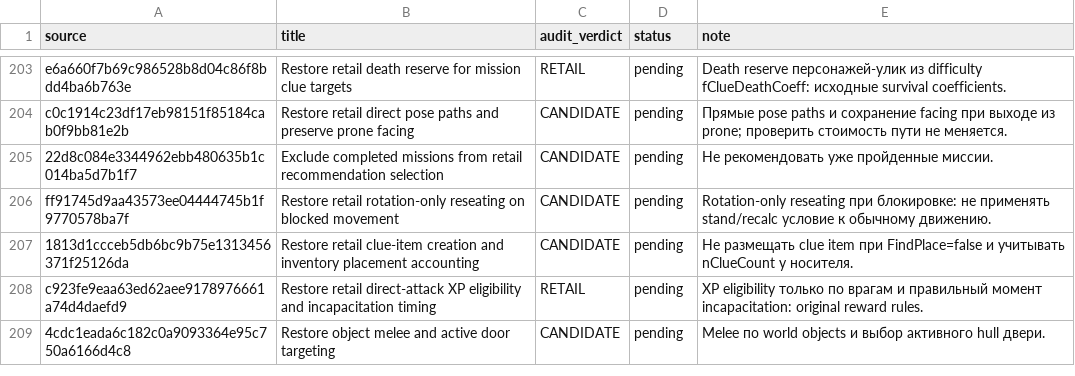
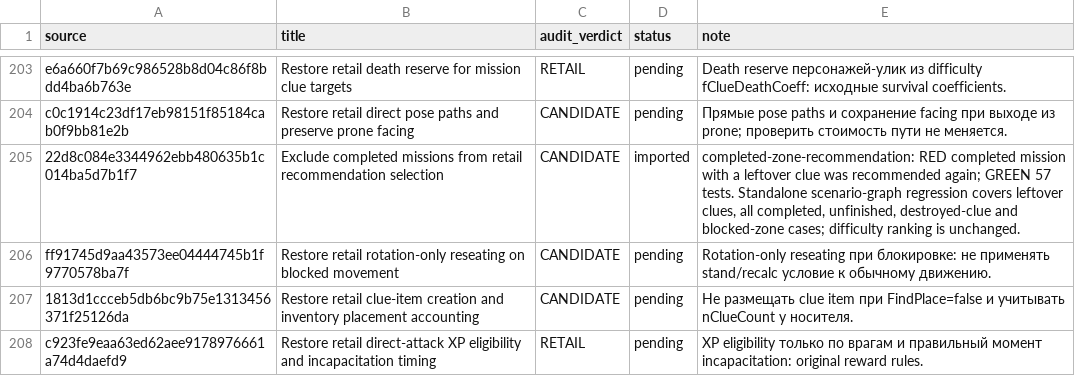
Before and after one commit to mrartanis/silent-storm-remaster, a TSV file: diagnostics/upstream-import-status.tsv, drawn as a sheet; only a part is shown, gaps mark what is left out; the shorter side is filled out with more unchanged rows.

Commit message:
Exclude completed missions from campaign recommendations
Port the independent upstream correction while preserving retail gameplay
formulas and the remaster's native backends.

TDD: completed-zone-recommendation failed before the fix: completed mission with a leftover clue was recommended again.
After the fix the upstream regression group passes 57/57.
Standalone scenario-graph regression covers leftover clues, all completed, unfinished, destroyed-clue and blocked-zone cases; difficulty ranking is unchanged.

Upstream-Commit: https://github.com/met-nikita/Silent-Storm-Reconstruction/commit/22d8c084e3344962ebb480635b1c014ba5d7b1f7

```diff
--- a/diagnostics/upstream-import-status.tsv
+++ b/diagnostics/upstream-import-status.tsv
@@ -204,3 +204,3 @@ e6a660f7b69c986528b8d04c86f8bdd4ba6b763e	Restore retail death reserve for missio
 c0c1914c23df17eb98151f85184cab0f9bb81e2b	Restore retail direct pose paths and preserve prone facing	CANDIDATE	pending	Прямые pose paths и сохранение facing при выходе из prone; проверить стоимость пути не меняется.
-22d8c084e3344962ebb480635b1c014ba5d7b1f7	Exclude completed missions from retail recommendation selection	CANDIDATE	pending	Не рекомендовать уже пройденные миссии.
+22d8c084e3344962ebb480635b1c014ba5d7b1f7	Exclude completed missions from retail recommendation selection	CANDIDATE	imported	completed-zone-recommendation: RED completed mission with a leftover clue was recommended again; GREEN 57 tests. Standalone scenario-graph regression covers leftover clues, all completed, unfinished, destroyed-clue and blocked-zone cases; difficulty ranking is unchanged.
 ff91745d9aa43573ee04444745b1f9770578ba7f	Restore retail rotation-only reseating on blocked movement	CANDIDATE	pending	Rotation-only reseating при блокировке: не применять stand/recalc условие к обычному движению.
```
Also changed, not shown: 5 other files.
